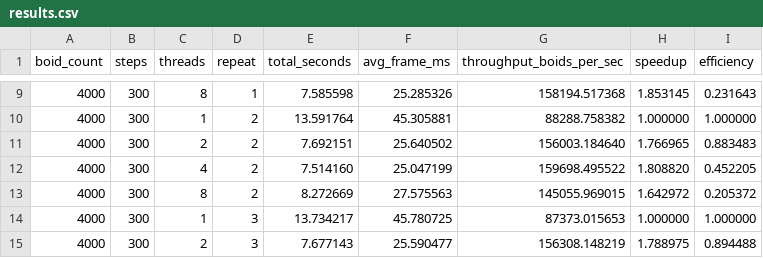
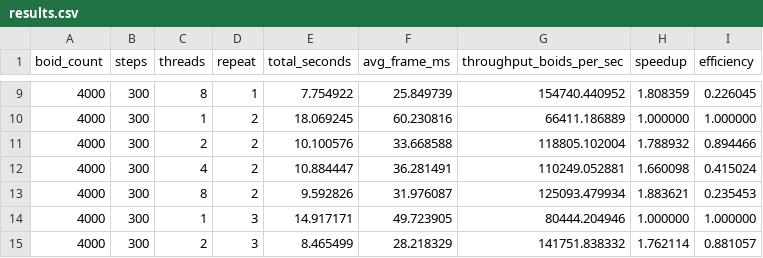
Before and after one commit to Brehana/boids_benchmark, a CSV file: data/results.csv, drawn as a sheet; only a part is shown, gaps mark what is left out; the diff covers the shown part only.

```diff
--- a/data/results.csv
+++ b/data/results.csv
@@ -9,7 +9,7 @@ boid_count,steps,threads,repeat,total_seconds,avg_frame_ms,throughput_boids_per_
-4000,300,8,1,7.585598,25.285326,158194.517368,1.853145,0.231643
-4000,300,1,2,13.591764,45.305881,88288.758382,1.000000,1.000000
-4000,300,2,2,7.692151,25.640502,156003.184640,1.766965,0.883483
-4000,300,4,2,7.514160,25.047199,159698.495522,1.808820,0.452205
-4000,300,8,2,8.272669,27.575563,145055.969015,1.642972,0.205372
-4000,300,1,3,13.734217,45.780725,87373.015653,1.000000,1.000000
-4000,300,2,3,7.677143,25.590477,156308.148219,1.788975,0.894488
+4000,300,8,1,7.754922,25.849739,154740.440952,1.808359,0.226045
+4000,300,1,2,18.069245,60.230816,66411.186889,1.000000,1.000000
+4000,300,2,2,10.100576,33.668588,118805.102004,1.788932,0.894466
+4000,300,4,2,10.884447,36.281491,110249.052881,1.660098,0.415024
+4000,300,8,2,9.592826,31.976087,125093.479934,1.883621,0.235453
+4000,300,1,3,14.917171,49.723905,80444.204946,1.000000,1.000000
+4000,300,2,3,8.465499,28.218329,141751.838332,1.762114,0.881057
```
Also changed, not shown: 59 edited cells elsewhere in this file, 1 other file.
